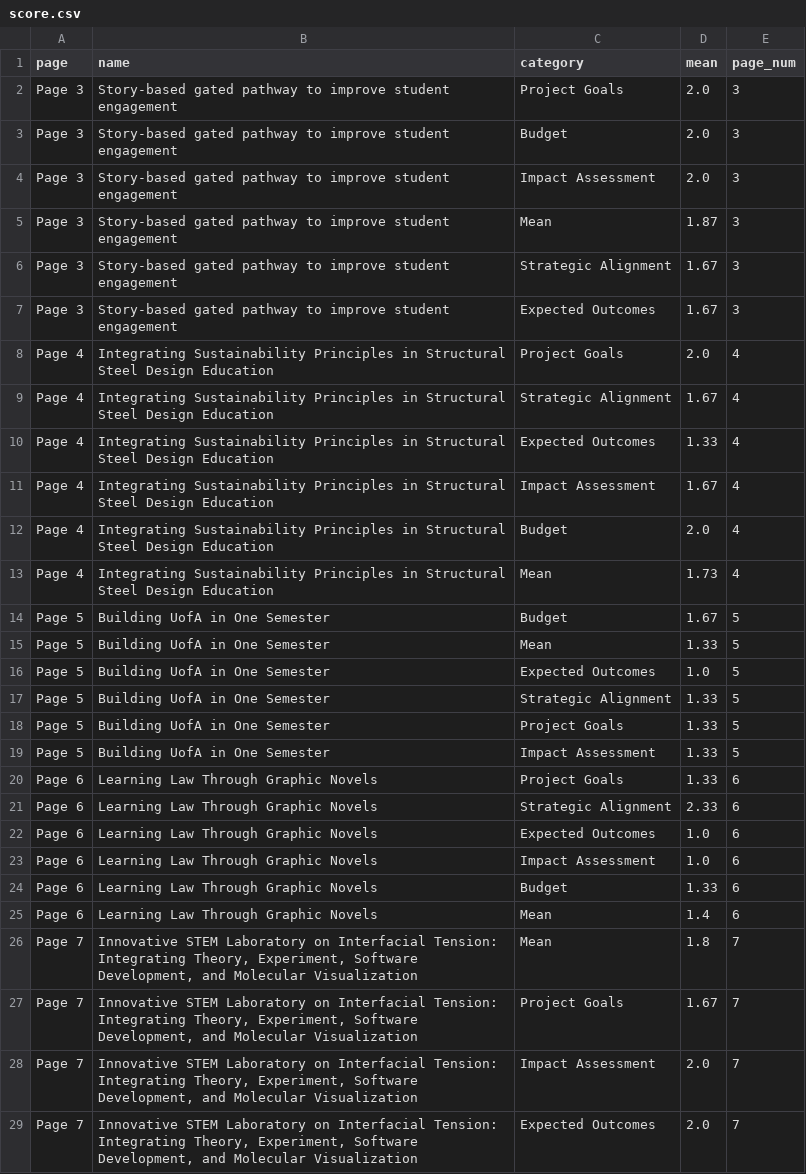
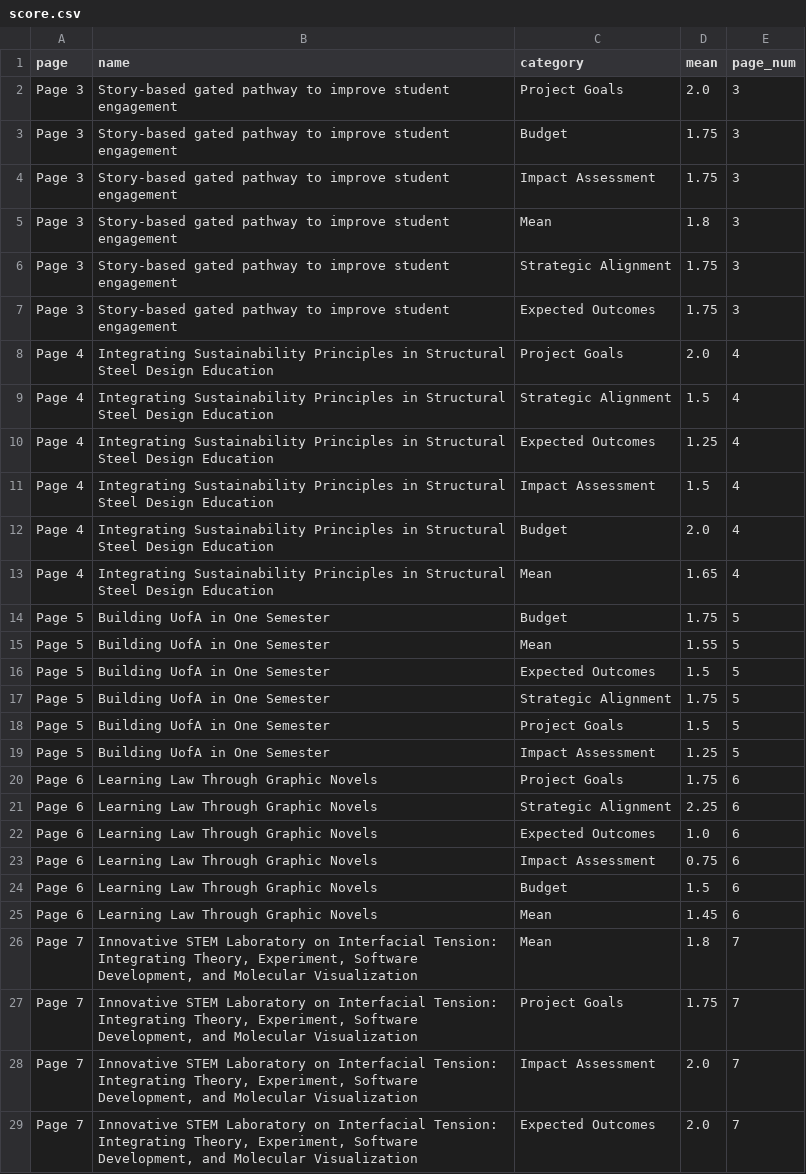
Before and after one commit to bvalgard/TLEF-Adjudication, a CSV file: score.csv, drawn as a sheet; only a part is shown; the diff covers the shown part only.

Commit message:
updated data

```diff
--- a/score.csv
+++ b/score.csv
@@ -2,27 +2,27 @@ page,name,category,mean,page_num
 Page 3,Story-based gated pathway to improve student engagement,Project Goals,2.0,3
-Page 3,Story-based gated pathway to improve student engagement,Budget,2.0,3
-Page 3,Story-based gated pathway to improve student engagement,Impact Assessment,2.0,3
-Page 3,Story-based gated pathway to improve student engagement,Mean,1.87,3
-Page 3,Story-based gated pathway to improve student engagement,Strategic Alignment,1.67,3
-Page 3,Story-based gated pathway to improve student engagement,Expected Outcomes,1.67,3
+Page 3,Story-based gated pathway to improve student engagement,Budget,1.75,3
+Page 3,Story-based gated pathway to improve student engagement,Impact Assessment,1.75,3
+Page 3,Story-based gated pathway to improve student engagement,Mean,1.8,3
+Page 3,Story-based gated pathway to improve student engagement,Strategic Alignment,1.75,3
+Page 3,Story-based gated pathway to improve student engagement,Expected Outcomes,1.75,3
 Page 4,Integrating Sustainability Principles in Structural Steel Design Education,Project Goals,2.0,4
-Page 4,Integrating Sustainability Principles in Structural Steel Design Education,Strategic Alignment,1.67,4
-Page 4,Integrating Sustainability Principles in Structural Steel Design Education,Expected Outcomes,1.33,4
-Page 4,Integrating Sustainability Principles in Structural Steel Design Education,Impact Assessment,1.67,4
+Page 4,Integrating Sustainability Principles in Structural Steel Design Education,Strategic Alignment,1.5,4
+Page 4,Integrating Sustainability Principles in Structural Steel Design Education,Expected Outcomes,1.25,4
+Page 4,Integrating Sustainability Principles in Structural Steel Design Education,Impact Assessment,1.5,4
 Page 4,Integrating Sustainability Principles in Structural Steel Design Education,Budget,2.0,4
-Page 4,Integrating Sustainability Principles in Structural Steel Design Education,Mean,1.73,4
-Page 5,Building UofA in One Semester,Budget,1.67,5
-Page 5,Building UofA in One Semester,Mean,1.33,5
-Page 5,Building UofA in One Semester,Expected Outcomes,1.0,5
-Page 5,Building UofA in One Semester,Strategic Alignment,1.33,5
-Page 5,Building UofA in One Semester,Project Goals,1.33,5
-Page 5,Building UofA in One Semester,Impact Assessment,1.33,5
-Page 6,Learning Law Through Graphic Novels,Project Goals,1.33,6
-Page 6,Learning Law Through Graphic Novels,Strategic Alignment,2.33,6
+Page 4,Integrating Sustainability Principles in Structural Steel Design Education,Mean,1.65,4
+Page 5,Building UofA in One Semester,Budget,1.75,5
+Page 5,Building UofA in One Semester,Mean,1.55,5
+Page 5,Building UofA in One Semester,Expected Outcomes,1.5,5
+Page 5,Building UofA in One Semester,Strategic Alignment,1.75,5
+Page 5,Building UofA in One Semester,Project Goals,1.5,5
+Page 5,Building UofA in One Semester,Impact Assessment,1.25,5
+Page 6,Learning Law Through Graphic Novels,Project Goals,1.75,6
+Page 6,Learning Law Through Graphic Novels,Strategic Alignment,2.25,6
 Page 6,Learning Law Through Graphic Novels,Expected Outcomes,1.0,6
-Page 6,Learning Law Through Graphic Novels,Impact Assessment,1.0,6
-Page 6,Learning Law Through Graphic Novels,Budget,1.33,6
-Page 6,Learning Law Through Graphic Novels,Mean,1.4,6
+Page 6,Learning Law Through Graphic Novels,Impact Assessment,0.75,6
+Page 6,Learning Law Through Graphic Novels,Budget,1.5,6
+Page 6,Learning Law Through Graphic Novels,Mean,1.45,6
 Page 7,"Innovative STEM Laboratory on Interfacial Tension: Integrating Theory, Experiment, Software Development, and Molecular Visualization",Mean,1.8,7
-Page 7,"Innovative STEM Laboratory on Interfacial Tension: Integrating Theory, Experiment, Software Development, and Molecular Visualization",Project Goals,1.67,7
+Page 7,"Innovative STEM Laboratory on Interfacial Tension: Integrating Theory, Experiment, Software Development, and Molecular Visualization",Project Goals,1.75,7
 Page 7,"Innovative STEM Laboratory on Interfacial Tension: Integrating Theory, Experiment, Software Development, and Molecular Visualization",Impact Assessment,2.0,7
```
Also changed, not shown: 118 edited cells elsewhere in this file.
